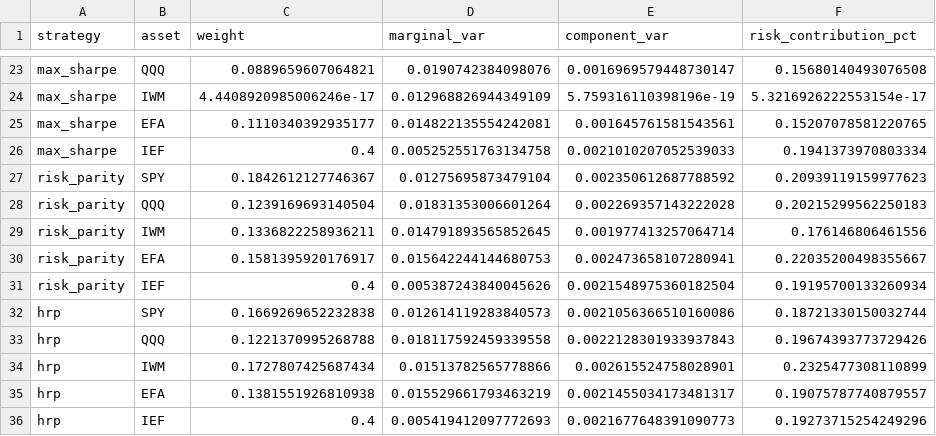
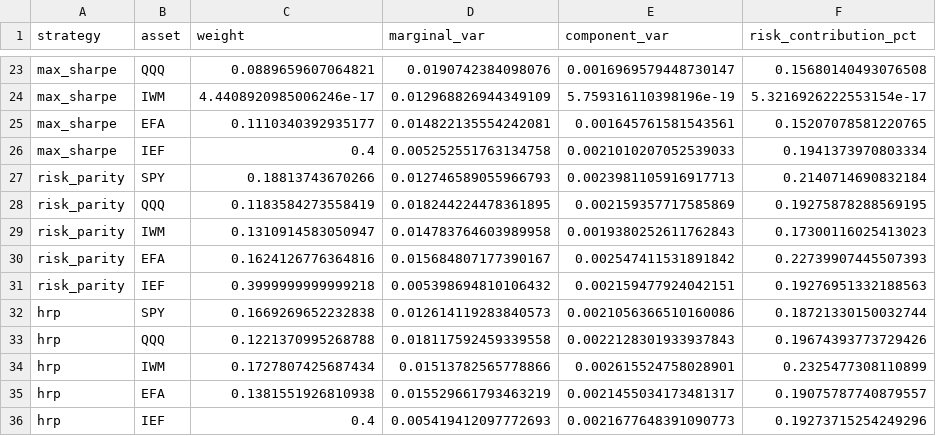
Before and after one commit to randomaban-beep/quantrisk, a CSV file: results/component_risk_latest.csv, drawn as a sheet; only a part is shown, gaps mark what is left out.

```diff
--- a/results/component_risk_latest.csv
+++ b/results/component_risk_latest.csv
@@ -26,7 +26,7 @@ max_sharpe,EFA,0.1110340392935177,0.014822135554242081,0.001645761581543561,0.15
 max_sharpe,IEF,0.4,0.005252551763134758,0.0021010207052539033,0.1941373970803334
-risk_parity,SPY,0.1842612127746367,0.01275695873479104,0.002350612687788592,0.20939119159977623
-risk_parity,QQQ,0.1239169693140504,0.01831353006601264,0.002269357143222028,0.20215299562250183
-risk_parity,IWM,0.1336822258936211,0.014791893565852645,0.001977413257064714,0.176146806461556
-risk_parity,EFA,0.1581395920176917,0.015642244144680753,0.002473658107280941,0.22035200498355667
-risk_parity,IEF,0.4,0.005387243840045626,0.0021548975360182504,0.19195700133260934
+risk_parity,SPY,0.18813743670266,0.012746589055966793,0.0023981105916917713,0.2140714690832184
+risk_parity,QQQ,0.1183584273558419,0.018244224478361895,0.002159357717585869,0.19275878288569195
+risk_parity,IWM,0.1310914583050947,0.014783764603989958,0.0019380252611762843,0.17300116025413023
+risk_parity,EFA,0.1624126776364816,0.015684807177390167,0.002547411531891842,0.22739907445507393
+risk_parity,IEF,0.3999999999999218,0.005398694810106432,0.002159477924042151,0.19276951332188563
 hrp,SPY,0.1669269652232838,0.012614119283840573,0.0021056366510160086,0.18721330150032744
```
Also changed, not shown: powerbi/fact_returns.csv, powerbi/fact_stress.csv, 43 other files.
